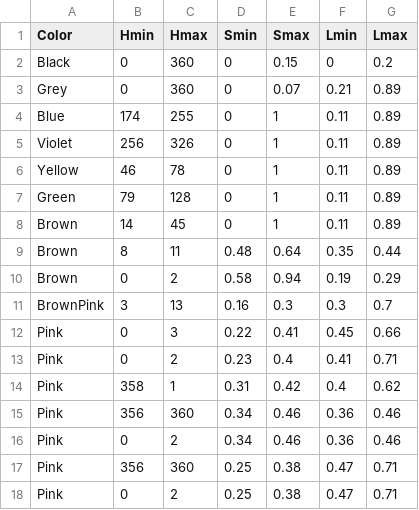
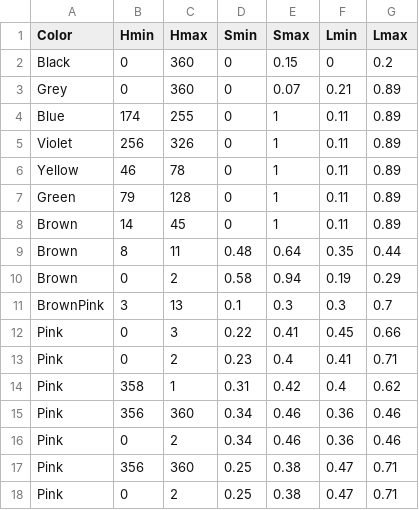
Before and after one commit to theunknowner/Thresholds, a CSV file: Thresholds/hslcolor-thresholds.csv, drawn as a sheet; only a part is shown.

```diff
--- a/Thresholds/hslcolor-thresholds.csv
+++ b/Thresholds/hslcolor-thresholds.csv
@@ -10,3 +10,3 @@ Brown,8,11,0.48,0.64,0.35,0.44
 Brown,0,2,0.58,0.94,0.19,0.29
-BrownPink,3,13,0.16,0.3,0.3,0.7
+BrownPink,3,13,0.1,0.3,0.3,0.7
 Pink,0,3,0.22,0.41,0.45,0.66
```
Also changed, not shown: Thresholds/output-shades.csv.
